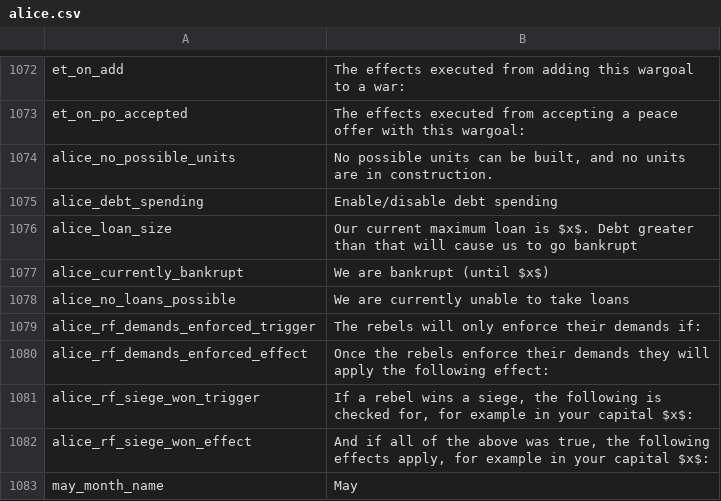
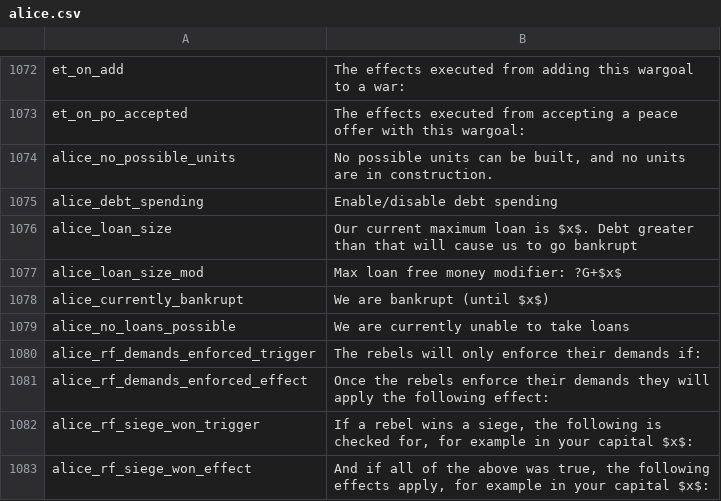
Before and after one commit to schombert/Project-Alice, a CSV file: assets/localisation/en-US/alice.csv, drawn as a sheet; only a part is shown, gaps mark what is left out; the shorter side is filled out with more unchanged rows.

Commit message:
Visible Max loan modifier

```diff
--- a/assets/localisation/en-US/alice.csv
+++ b/assets/localisation/en-US/alice.csv
@@ -1076,2 +1076,3 @@ alice_debt_spending;Enable/disable debt spending
 alice_loan_size;Our current maximum loan is $x$. Debt greater than that will cause us to go bankrupt
+alice_loan_size_mod;Max loan free money modifier: ?G+$x$
 alice_currently_bankrupt;We are bankrupt (until $x$)
```
Also changed, not shown: 1 other file.
